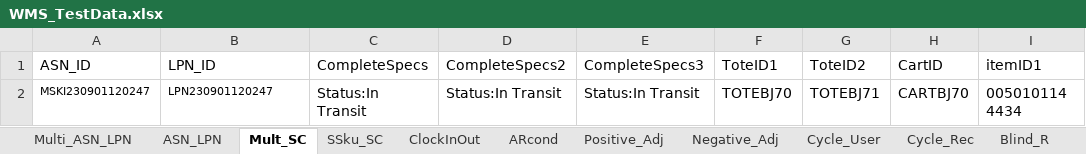
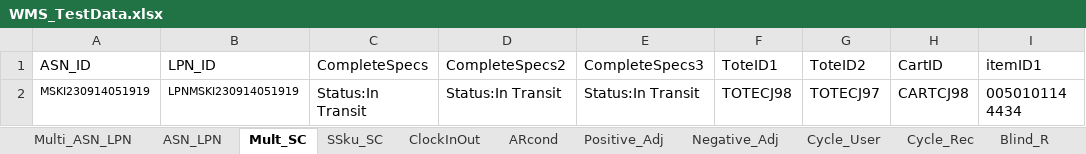
Before and after one commit to hashcodes7/automationactions, an Excel workbook: src/WMS_TestData.xlsx, sheet Mult_SC, drawn as a sheet; only a part is shown; values as stored, in another font and other column widths than the file's, no borders; the diff names each change by its address in the sheet, - before the commit and + after, or states it on an @@ line.

```diff
--- a/src/WMS_TestData.xlsx (sheet Mult_SC)
+++ b/src/WMS_TestData.xlsx (sheet Mult_SC)
-A2 (ASN_ID): MSKI230901120247
+A2 (ASN_ID): MSKI230914051919
-B2 (LPN_ID): LPN230901120247
+B2 (LPN_ID): LPNMSKI230914051919
-F2 (ToteID1): TOTEBJ70
+F2 (ToteID1): TOTECJ98
-G2 (ToteID2): TOTEBJ71
+G2 (ToteID2): TOTECJ97
-H2 (CartID): CARTBJ70
+H2 (CartID): CARTCJ98
```
Also changed, not shown: sheet Cycle_Rec, sheet Multi_ASN_LPN, sheet SSku_SC, sheet ASN_LPN, sheet Cycle_User, sheet Negative_Adj, 2 more sheets, src/WMS_TestData_One.xlsx, src/WMS_TestData_Secound.xlsx, 42 other files.
